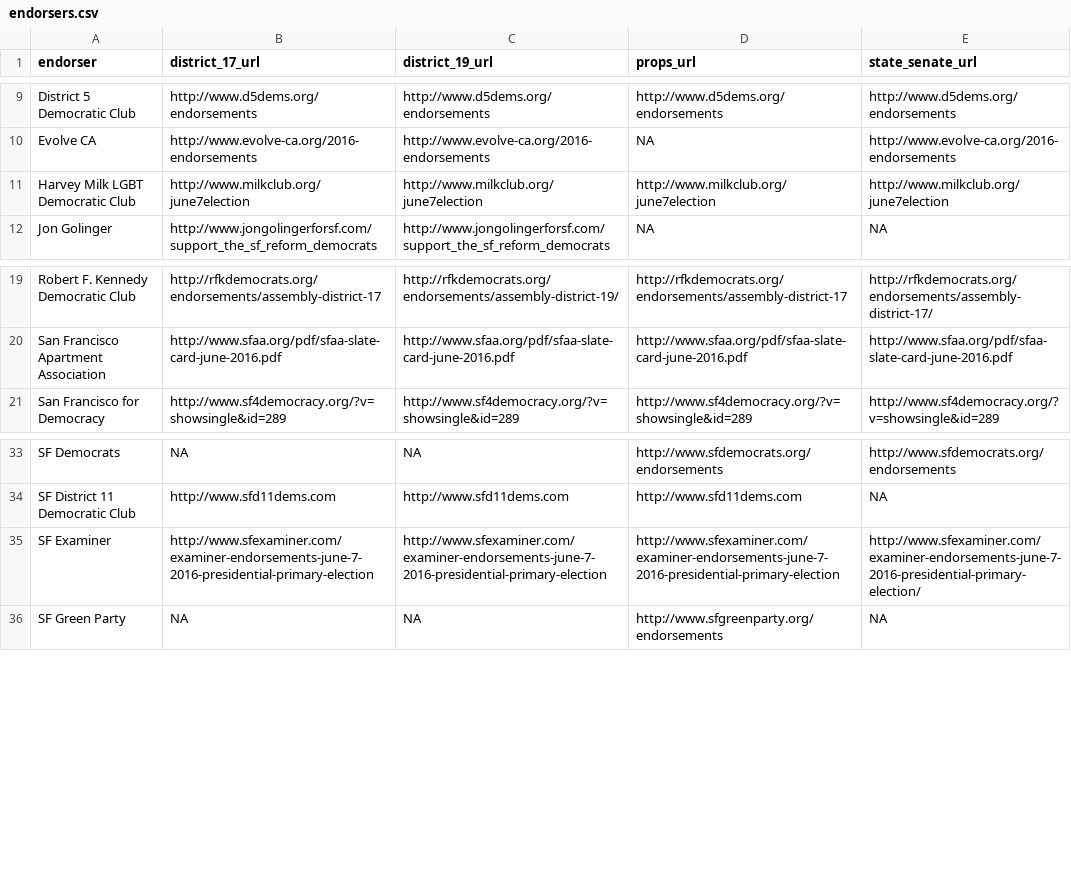
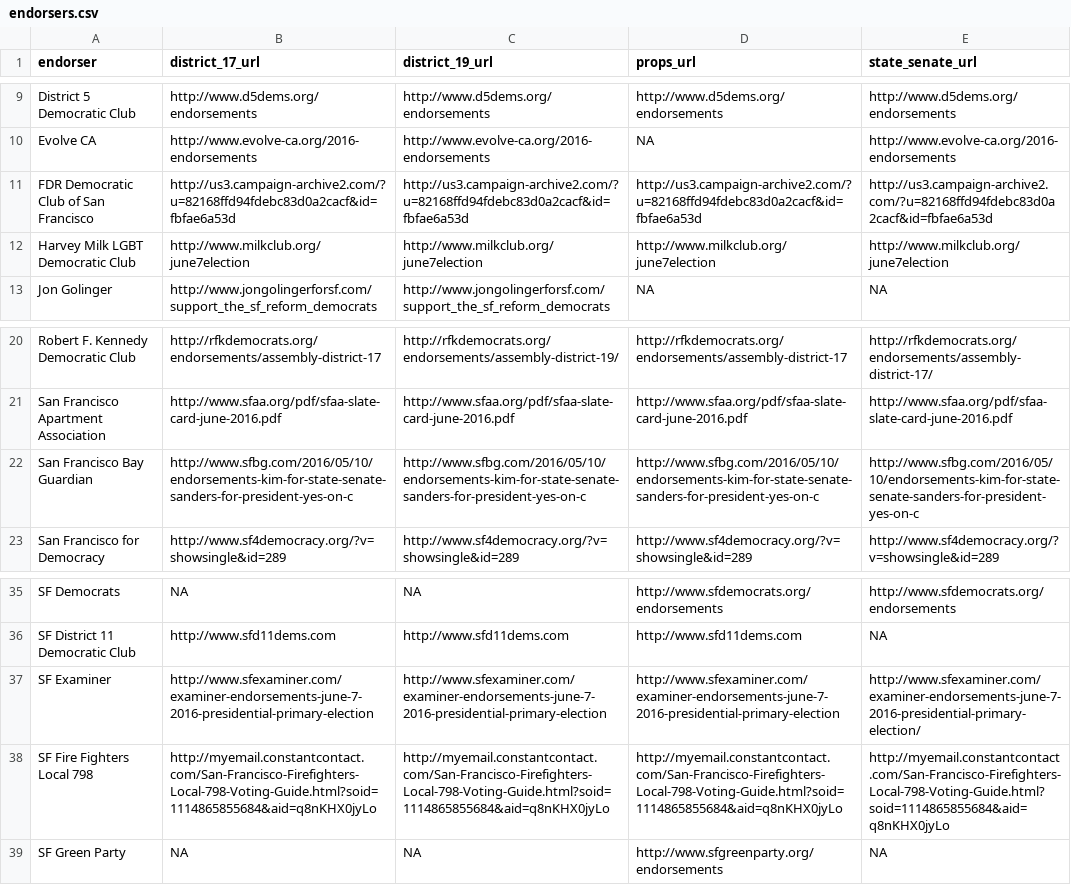
Before and after one commit to johnmyleswhite/sf_politics, a CSV file: data/endorsers.csv, drawn as a sheet; only a part is shown, gaps mark what is left out.

Commit message:
Add three more orgs
FDR Democratic Club of San Francisco
SF Fire Fighters Local 798
San Francisco Bay Guardian

```diff
--- a/data/endorsers.csv
+++ b/data/endorsers.csv
@@ -10,2 +10,3 @@ District 5 Democratic Club,http://www.d5dems.org/endorsements,http://www.d5dems.
 Evolve CA,http://www.evolve-ca.org/2016-endorsements,http://www.evolve-ca.org/2016-endorsements,NA,http://www.evolve-ca.org/2016-endorsements
+FDR Democratic Club of San Francisco,http://us3.campaign-archive2.com/?u=82168ffd94fdebc83d0a2cacf&id=fbfae6a53d,http://us3.campaign-archive2.com/?u=82168ffd94fdebc83d0a2cacf&id=fbfae6a53d,http://us3.campaign-archive2.com/?u=82168ffd94fdebc83d0a2cacf&id=fbfae6a53d,http://us3.campaign-archive2.com/?u=82168ffd94fdebc83d0a2cacf&id=fbfae6a53d
 Harvey Milk LGBT Democratic Club,http://www.milkclub.org/june7election,http://www.milkclub.org/june7election,http://www.milkclub.org/june7election,http://www.milkclub.org/june7election
@@ -20,2 +21,3 @@ Robert F. Kennedy Democratic Club,http://rfkdemocrats.org/endorsements/assembly-
 San Francisco Apartment Association,http://www.sfaa.org/pdf/sfaa-slate-card-june-2016.pdf,http://www.sfaa.org/pdf/sfaa-slate-card-june-2016.pdf,http://www.sfaa.org/pdf/sfaa-slate-card-june-2016.pdf,http://www.sfaa.org/pdf/sfaa-slate-card-june-2016.pdf
+San Francisco Bay Guardian,http://www.sfbg.com/2016/05/10/endorsements-kim-for-state-senate-sanders-for-president-yes-on-c,http://www.sfbg.com/2016/05/10/endorsements-kim-for-state-senate-sanders-for-president-yes-on-c,http://www.sfbg.com/2016/05/10/endorsements-kim-for-state-senate-sanders-for-president-yes-on-c,http://www.sfbg.com/2016/05/10/endorsements-kim-for-state-senate-sanders-for-president-yes-on-c
 San Francisco for Democracy,http://www.sf4democracy.org/?v=showsingle&id=289,http://www.sf4democracy.org/?v=showsingle&id=289,http://www.sf4democracy.org/?v=showsingle&id=289,http://www.sf4democracy.org/?v=showsingle&id=289
@@ -35,2 +37,3 @@ SF District 11 Democratic Club,http://www.sfd11dems.com,http://www.sfd11dems.com
 SF Examiner,http://www.sfexaminer.com/examiner-endorsements-june-7-2016-presidential-primary-election,http://www.sfexaminer.com/examiner-endorsements-june-7-2016-presidential-primary-election,http://www.sfexaminer.com/examiner-endorsements-june-7-2016-presidential-primary-election,http://www.sfexaminer.com/examiner-endorsements-june-7-2016-presidential-primary-election/
+SF Fire Fighters Local 798,http://myemail.constantcontact.com/San-Francisco-Firefighters-Local-798-Voting-Guide.html?soid=1114865855684&aid=q8nKHX0jyLo,http://myemail.constantcontact.com/San-Francisco-Firefighters-Local-798-Voting-Guide.html?soid=1114865855684&aid=q8nKHX0jyLo,http://myemail.constantcontact.com/San-Francisco-Firefighters-Local-798-Voting-Guide.html?soid=1114865855684&aid=q8nKHX0jyLo,http://myemail.constantcontact.com/San-Francisco-Firefighters-Local-798-Voting-Guide.html?soid=1114865855684&aid=q8nKHX0jyLo
 SF Green Party,NA,NA,http://www.sfgreenparty.org/endorsements,NA
```
Also changed, not shown: 1 other file.
